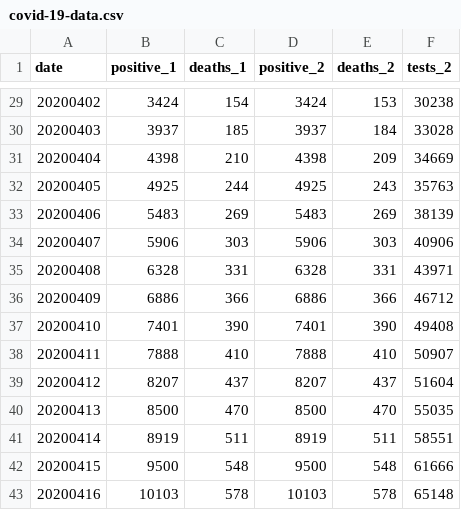
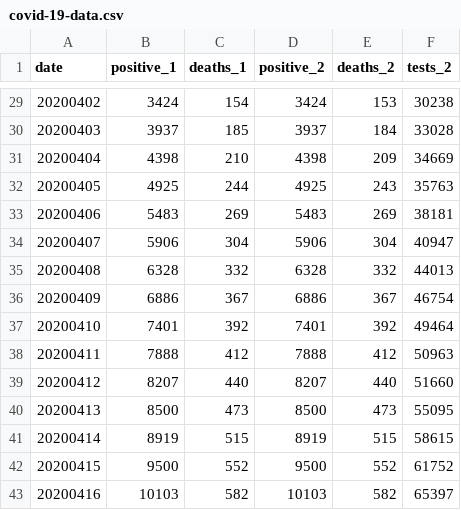
Before and after one commit to mtpatter/covid-19, a CSV file: indiana-cases/covid-19-data.csv, drawn as a sheet; only a part is shown, gaps mark what is left out; the diff covers the shown part only.

```diff
--- a/indiana-cases/covid-19-data.csv
+++ b/indiana-cases/covid-19-data.csv
@@ -32,12 +32,12 @@ date,positive_1,deaths_1,positive_2,deaths_2,tests_2
 20200405,4925,244,4925,243,35763
-20200406,5483,269,5483,269,38139
-20200407,5906,303,5906,303,40906
-20200408,6328,331,6328,331,43971
-20200409,6886,366,6886,366,46712
-20200410,7401,390,7401,390,49408
-20200411,7888,410,7888,410,50907
-20200412,8207,437,8207,437,51604
-20200413,8500,470,8500,470,55035
-20200414,8919,511,8919,511,58551
-20200415,9500,548,9500,548,61666
-20200416,10103,578,10103,578,65148
+20200406,5483,269,5483,269,38181
+20200407,5906,304,5906,304,40947
+20200408,6328,332,6328,332,44013
+20200409,6886,367,6886,367,46754
+20200410,7401,392,7401,392,49464
+20200411,7888,412,7888,412,50963
+20200412,8207,440,8207,440,51660
+20200413,8500,473,8500,473,55095
+20200414,8919,515,8919,515,58615
+20200415,9500,552,9500,552,61752
+20200416,10103,582,10103,582,65397
```
Also changed, not shown: 4 added rows, 3 removed rows and 24 edited cells elsewhere in this file, marion-county-cases/covid-19-data.csv.
